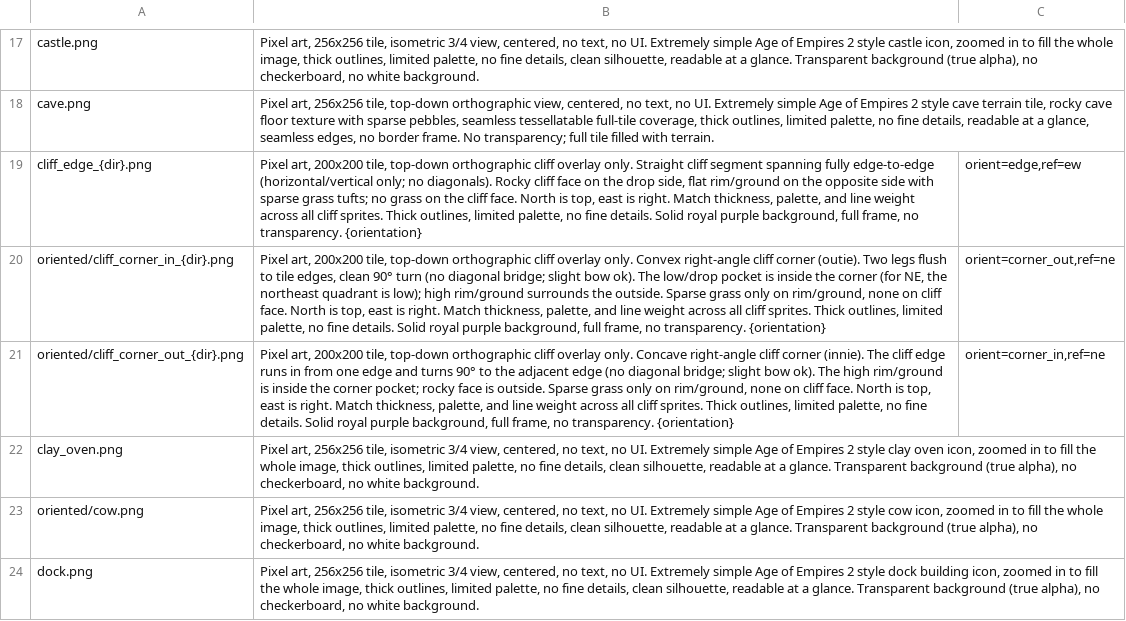
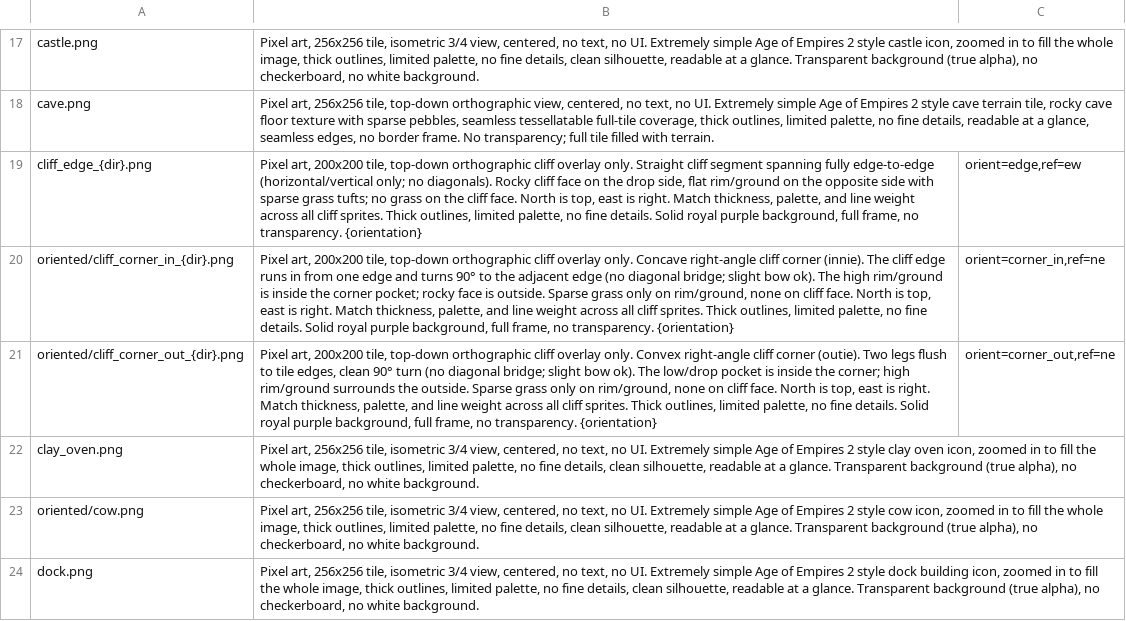
Before and after one commit to Metta-AI/tribal-village, a TSV file: data/prompts/assets.tsv, drawn as a sheet; only a part is shown, gaps mark what is left out; the diff names each change by its address in the sheet, - before the commit and + after, or states it on an @@ line.

Commit message:
Update out corner NW prompt and flip

```diff
--- a/data/prompts/assets.tsv
+++ b/data/prompts/assets.tsv
-B20: …overlay only. Convex right-angle cliff corner (outie). Two legs flush to tile edges, clean 90° turn (no diagonal bridge; slight bow ok). The low/drop pocket is inside the corner (for NE, the northeast quadrant is low); high rim/ground surrounds the outside. Sparse…
+B20: …overlay only. Concave right-angle cliff corner (innie). The cliff edge runs in from one edge and turns 90° to the adjacent edge (no diagonal bridge; slight bow ok). The high rim/ground is inside the corner pocket; rocky face is outside. Sparse…
-C20: orient=corner_out,ref=ne
+C20: orient=corner_in,ref=ne
-B21: …overlay only. Concave right-angle cliff corner (innie). The cliff edge runs in from one edge and turns 90° to the adjacent edge (no diagonal bridge; slight bow ok). The high rim/ground is inside the corner pocket; rocky face is outside. Sparse…
+B21: …overlay only. Convex right-angle cliff corner (outie). Two legs flush to tile edges, clean 90° turn (no diagonal bridge; slight bow ok). The low/drop pocket is inside the corner; high rim/ground surrounds the outside. Sparse…
-C21: orient=corner_in,ref=ne
+C21: orient=corner_out,ref=ne
```
Also changed, not shown: 3 other files.
